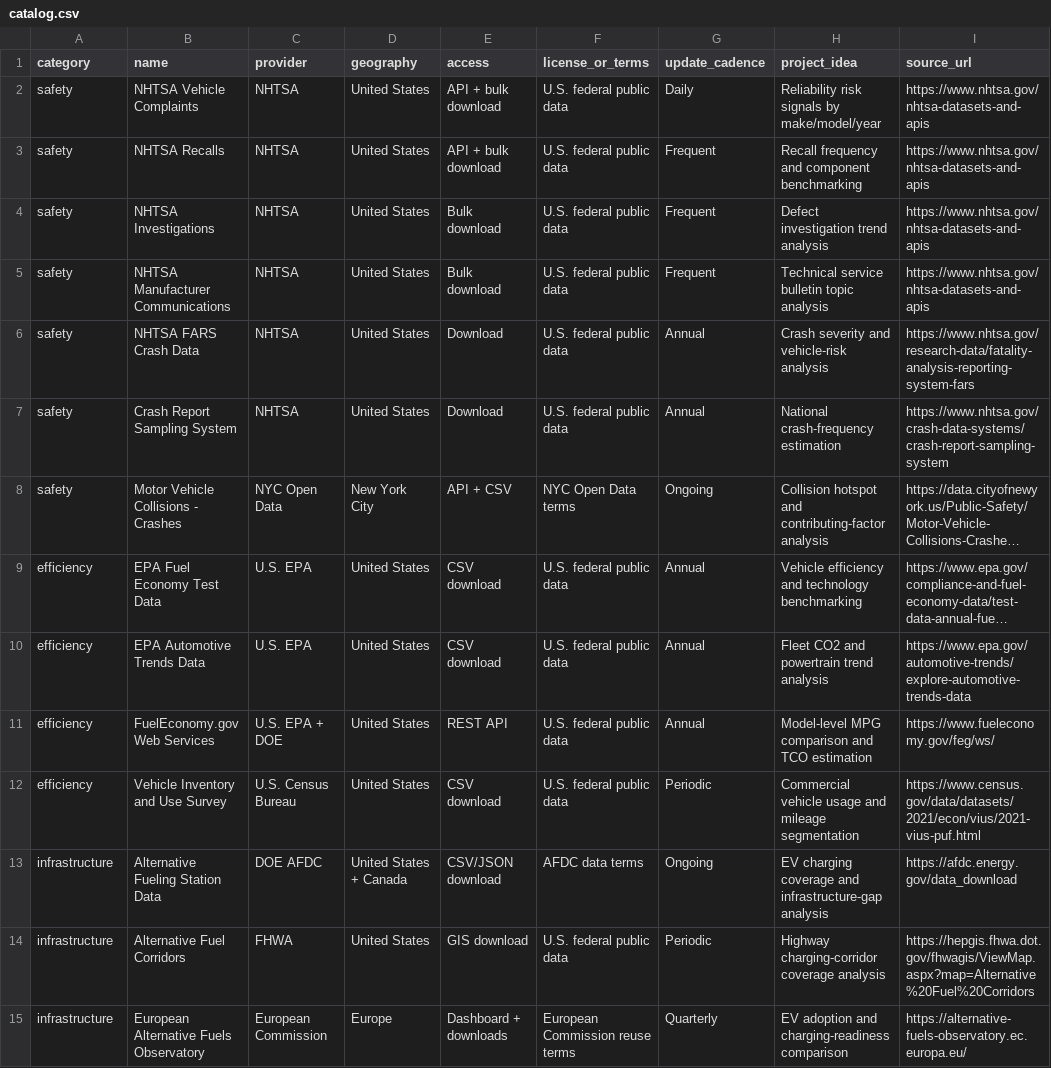
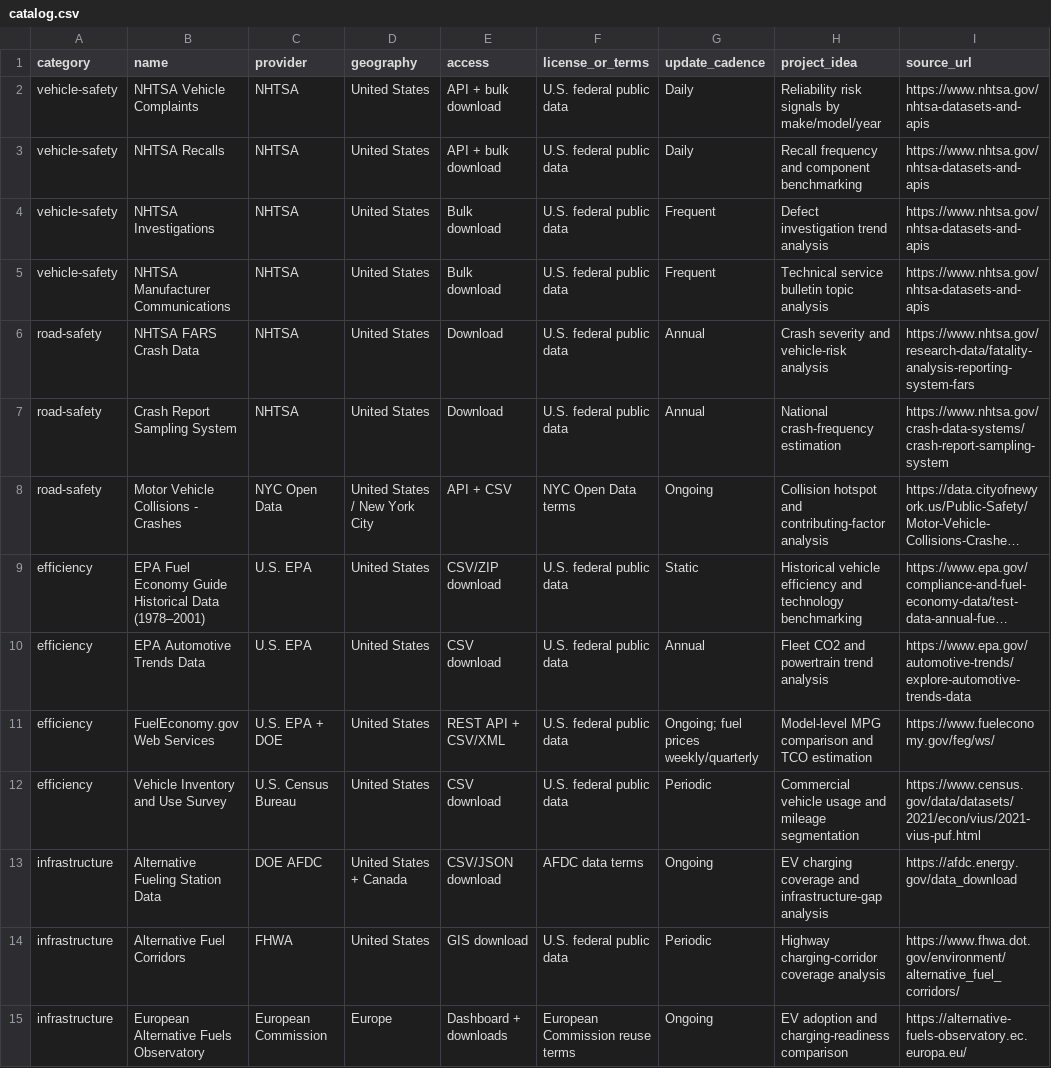
Before and after one commit to TutkuNaz/automotive-data-portfolio, a CSV file: datasets/catalog.csv, drawn as a sheet; only a part is shown; long unchanged cells end in …; the diff covers the shown part only; the diff names each change by its address in the sheet, - before the commit and + after, or states it on an @@ line.

Commit message:
Harden catalog data quality and examples

```diff
--- a/datasets/catalog.csv
+++ b/datasets/catalog.csv
-A2:A5 (category): safety
+A2:A5 (category): vehicle-safety
-G3 (update_cadence): Frequent
+G3 (update_cadence): Daily
-A6:A8 (category): safety
+A6:A8 (category): road-safety
-D8 (geography): New York City
+D8 (geography): United States / New York City
-B9 (name): EPA Fuel Economy Test Data
+B9 (name): EPA Fuel Economy Guide Historical Data (1978–2001)
-E9 (access): CSV download
+E9 (access): CSV/ZIP download
-G9 (update_cadence): Annual
+G9 (update_cadence): Static
-H9 (project_idea): Vehicle efficiency and…
+H9 (project_idea): Historical vehicle efficiency and…
-E11 (access): REST API
+E11 (access): REST API + CSV/XML
-G11 (update_cadence): Annual
+G11 (update_cadence): Ongoing; fuel prices weekly/quarterly
-I14 (source_url): https://hepgis.fhwa.dot.gov/fhwagis/ViewMap.aspx?map=Alternative%20Fuel%20Corridors
+I14 (source_url): https://www.fhwa.dot.gov/environment/alternative_fuel_corridors/
-G15 (update_cadence): Quarterly
+G15 (update_cadence): Ongoing
```
Also changed, not shown: 26 edited cells elsewhere in this file, 13 other files.
